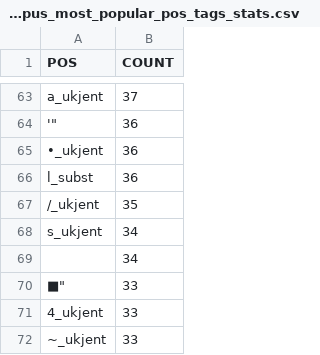
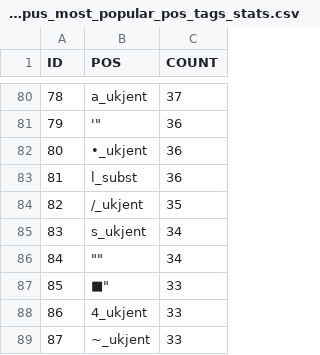
Before and after one commit to wadimiusz/diachrony, a CSV file: outputs/norwegian_corpus_most_popular_pos_tags_stats.csv, drawn as a sheet; only a part is shown, gaps mark what is left out; addresses are those after the commit; the diff covers the shown part only; the diff names each change by its address in the sheet, - before the commit and + after, or states it on an @@ line.

Commit message:
Update norwegian_corpus_most_popular_pos_tags_stats.csv

```diff
--- a/outputs/norwegian_corpus_most_popular_pos_tags_stats.csv
+++ b/outputs/norwegian_corpus_most_popular_pos_tags_stats.csv
+column A (ID), rows 80-89: 78 | 79 | 80 | 81 | 82 | 83 | 84 | 85 | 86 | 87
-B86 (POS): (empty)
+B86 (POS): ""
```
Also changed, not shown: 18 added rows and 1 removed row elsewhere in this file.
